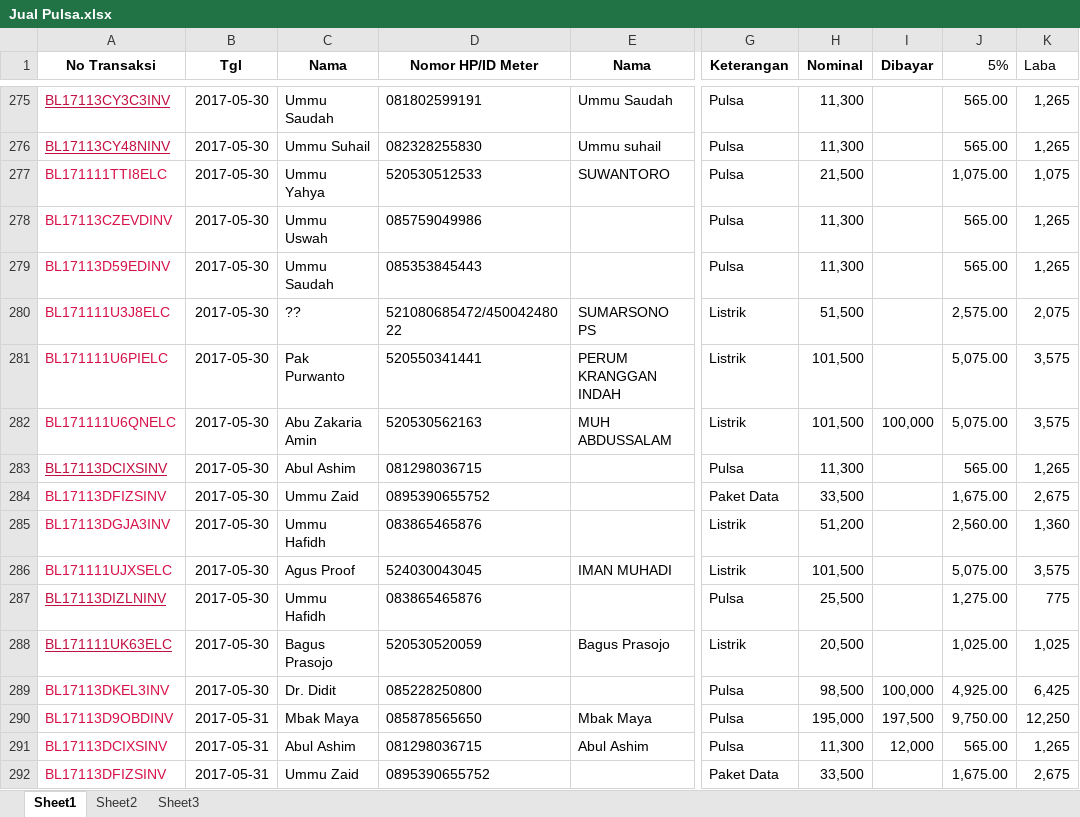
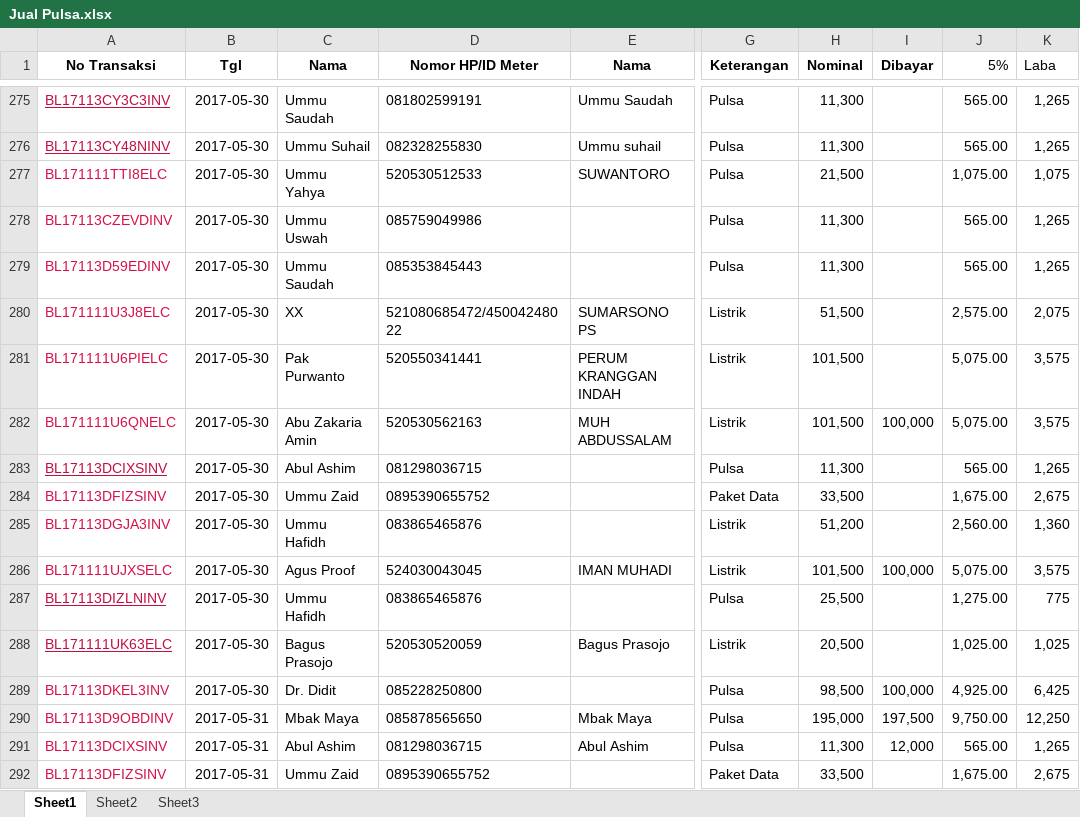
Before and after one commit to bagusprasojo/mds, an Excel workbook: Jual Pulsa.xlsx, sheet Sheet1, drawn as a sheet; only a part is shown, gaps mark what is left out; values as stored, in another font and other column widths than the file's, no borders; the diff covers the shown part only; the diff names each change by its address in the sheet, - before the commit and + after, or states it on an @@ line.

```diff
--- a/Jual Pulsa.xlsx (sheet Sheet1)
+++ b/Jual Pulsa.xlsx (sheet Sheet1)
-C280 (Nama): ??
+C280 (Nama): XX
-I286 (Dibayar): (empty)
+I286 (Dibayar): 100,000
```
Also changed, not shown: other rows of this sheet.
